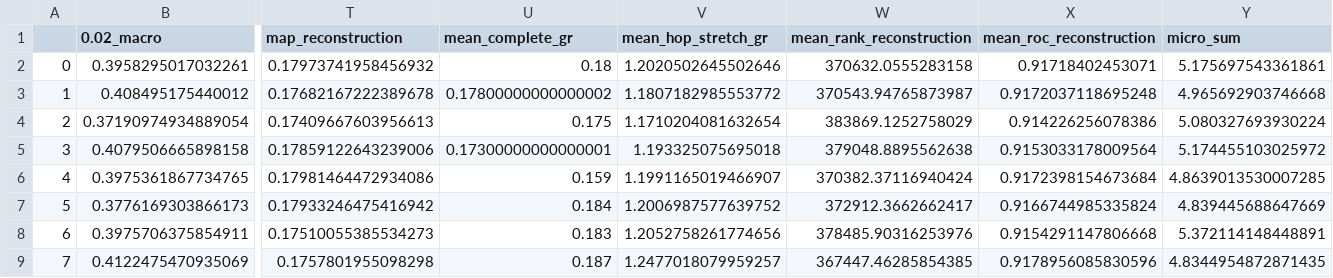
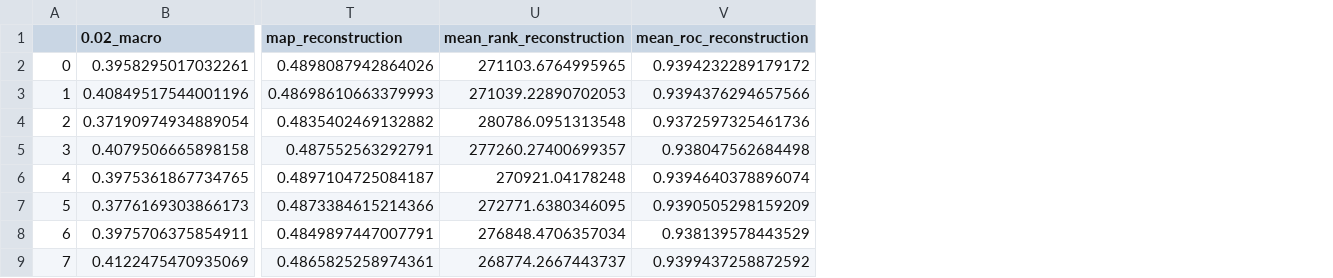
Before and after one commit to DavidMcDonald1993/poincare-embeddings, a CSV file: test_results/cora_ml/dim=5/eval_class_pred/test_results.csv, drawn as a sheet; only a part is shown, gaps mark what is left out; removed rows and columns are numbered as before the commit, all else as after; the diff covers the shown part only; the diff names each change by its address in the sheet, - before the commit and + after, or states it on an @@ line.

```diff
--- a/test_results/cora_ml/dim=5/eval_class_pred/test_results.csv
+++ b/test_results/cora_ml/dim=5/eval_class_pred/test_results.csv
-column U (mean_complete_gr), rows 2-9: 0.18 | 0.17800000000000002 | 0.175 | 0.17300000000000001 | 0.159 | 0.184 | 0.183 | 0.187
-column V (mean_hop_stretch_gr), rows 2-9: 1.2020502645502646 | 1.1807182985553772 | 1.1710204081632654 | 1.193325075695018 | 1.1991165019466907 | 1.2006987577639752 | 1.2052758261774656 | 1.2477018079959257
-column Y (micro_sum), rows 2-9: 5.175697543361861 | 4.965692903746668 | 5.080327693930224 | 5.174455103025972 | 4.8639013530007285 | 4.839445688647669 | 5.372114148448891 | 4.8344954872871435
-T2 (map_reconstruction): 0.17973741958456932
+T2 (map_reconstruction): 0.4898087942864026
-U2 (mean_rank_reconstruction): 370632.0555283158
+U2 (mean_rank_reconstruction): 271103.6764995965
-V2 (mean_roc_reconstruction): 0.91718402453071
+V2 (mean_roc_reconstruction): 0.9394232289179172
-B3 (0.02_macro): 0.408495175440012
+B3 (0.02_macro): 0.40849517544001196
-T3 (map_reconstruction): 0.17682167222389678
+T3 (map_reconstruction): 0.48698610663379993
-U3 (mean_rank_reconstruction): 370543.94765873987
+U3 (mean_rank_reconstruction): 271039.22890702053
-V3 (mean_roc_reconstruction): 0.9172037118695248
+V3 (mean_roc_reconstruction): 0.9394376294657566
-T4 (map_reconstruction): 0.17409667603956613
+T4 (map_reconstruction): 0.4835402469132882
-U4 (mean_rank_reconstruction): 383869.1252758029
+U4 (mean_rank_reconstruction): 280786.0951313548
-V4 (mean_roc_reconstruction): 0.914226256078386
+V4 (mean_roc_reconstruction): 0.9372597325461736
-T5 (map_reconstruction): 0.17859122643239006
+T5 (map_reconstruction): 0.487552563292791
-U5 (mean_rank_reconstruction): 379048.8895562638
+U5 (mean_rank_reconstruction): 277260.27400699357
-V5 (mean_roc_reconstruction): 0.9153033178009564
+V5 (mean_roc_reconstruction): 0.938047562684498
-T6 (map_reconstruction): 0.17981464472934086
+T6 (map_reconstruction): 0.4897104725084187
-U6 (mean_rank_reconstruction): 370382.37116940424
+U6 (mean_rank_reconstruction): 270921.04178248
-V6 (mean_roc_reconstruction): 0.9172398154673684
+V6 (mean_roc_reconstruction): 0.9394640378896074
-T7 (map_reconstruction): 0.17933246475416942
+T7 (map_reconstruction): 0.4873384615214366
-U7 (mean_rank_reconstruction): 372912.3662662417
+U7 (mean_rank_reconstruction): 272771.6380346095
-V7 (mean_roc_reconstruction): 0.9166744985335824
+V7 (mean_roc_reconstruction): 0.9390505298159209
-T8 (map_reconstruction): 0.17510055385534273
+T8 (map_reconstruction): 0.4849897447007791
-U8 (mean_rank_reconstruction): 378485.90316253976
+U8 (mean_rank_reconstruction): 276848.4706357034
-V8 (mean_roc_reconstruction): 0.9154291147806668
+V8 (mean_roc_reconstruction): 0.938139578443529
-T9 (map_reconstruction): 0.1757801955098298
+T9 (map_reconstruction): 0.4865825258974361
-U9 (mean_rank_reconstruction): 367447.46285854385
+U9 (mean_rank_reconstruction): 268774.2667443737
-V9 (mean_roc_reconstruction): 0.9178956085830596
+V9 (mean_roc_reconstruction): 0.9399437258872592
```
Also changed, not shown: 70 edited cells elsewhere in this file, test_results/citeseer/dim=10/eval_class_pred/test_results.csv, test_results/citeseer/dim=25/eval_class_pred/test_results.csv, 31 other files.
